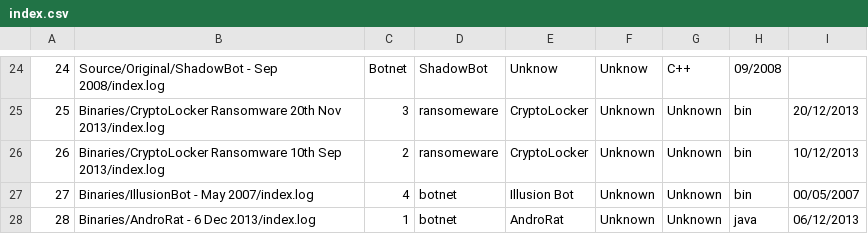
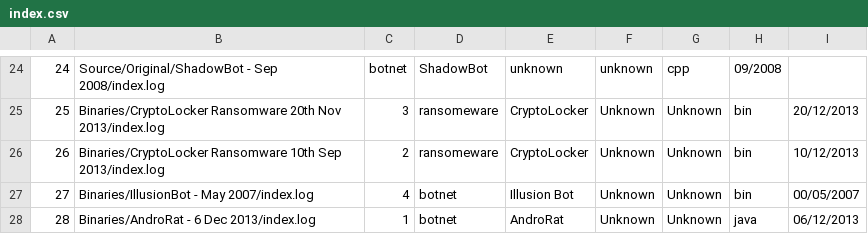
Before and after one commit to ytisf/theZoo, a CSV file: index.csv, drawn as a sheet; only a part is shown, gaps mark what is left out; the diff covers the shown part only.

```diff
--- a/index.csv
+++ b/index.csv
@@ -24,2 +24,2 @@
-24,Source/Original/ShadowBot - Sep 2008/index.log,Botnet,ShadowBot,Unknow,Unknow,C++,09/2008,
+24,Source/Original/ShadowBot - Sep 2008/index.log,botnet,ShadowBot,unknown,unknown,cpp,09/2008,
 25,Binaries/CryptoLocker Ransomware 20th Nov 2013/index.log,3,ransomeware,CryptoLocker,Unknown,Unknown,bin,20/12/2013,
```
Also changed, not shown: 75 edited cells elsewhere in this file, 1 other file.
